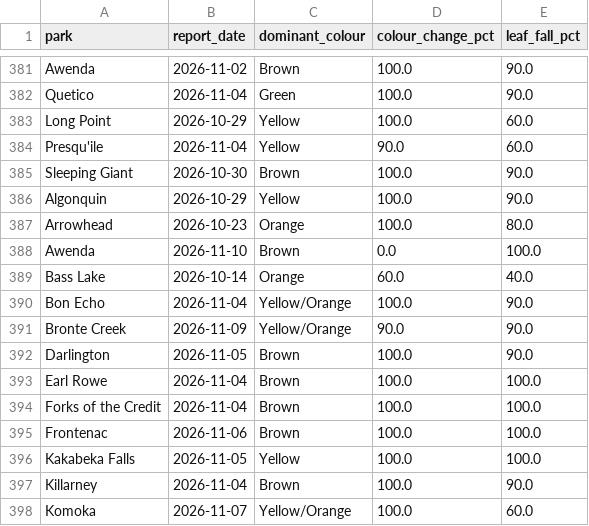
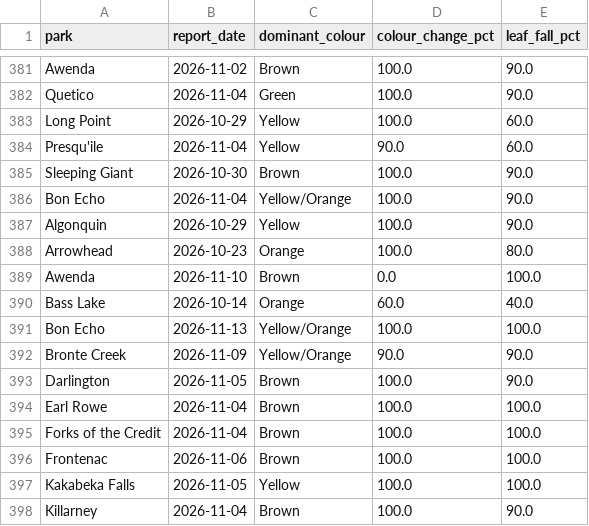
Before and after one commit to aaravindravi/rising_foliage, a CSV file: prototype/output/ground/onparks_history.csv, drawn as a sheet; only a part is shown, gaps mark what is left out; the shorter side is filled out with more unchanged rows.

```diff
--- a/prototype/output/ground/onparks_history.csv
+++ b/prototype/output/ground/onparks_history.csv
@@ -385,2 +385,3 @@ Presqu'ile,2026-11-04,Yellow,90.0,60.0
 Sleeping Giant,2026-10-30,Brown,100.0,90.0
+Bon Echo,2026-11-04,Yellow/Orange,100.0,90.0
 Algonquin,2026-10-29,Yellow,100.0,90.0
@@ -389,3 +390,3 @@ Awenda,2026-11-10,Brown,0.0,100.0
 Bass Lake,2026-10-14,Orange,60.0,40.0
-Bon Echo,2026-11-04,Yellow/Orange,100.0,90.0
+Bon Echo,2026-11-13,Yellow/Orange,100.0,100.0
 Bronte Creek,2026-11-09,Yellow/Orange,90.0,90.0
```
